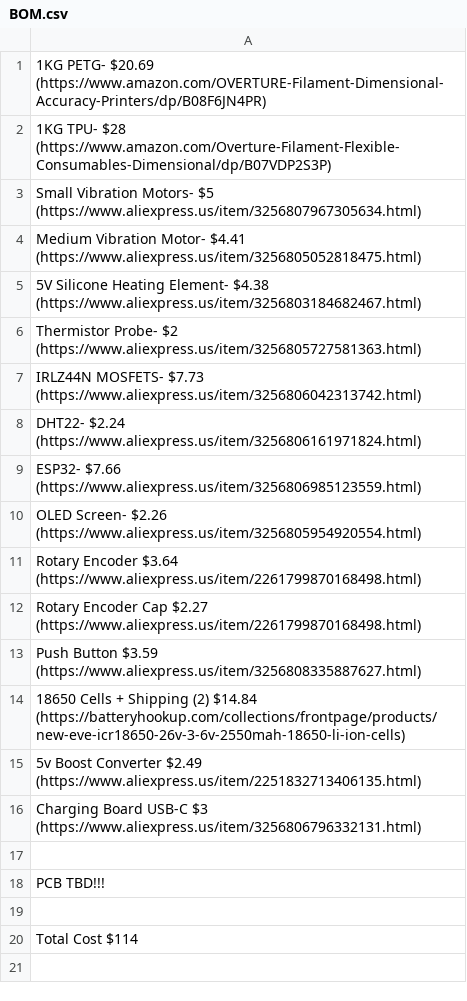
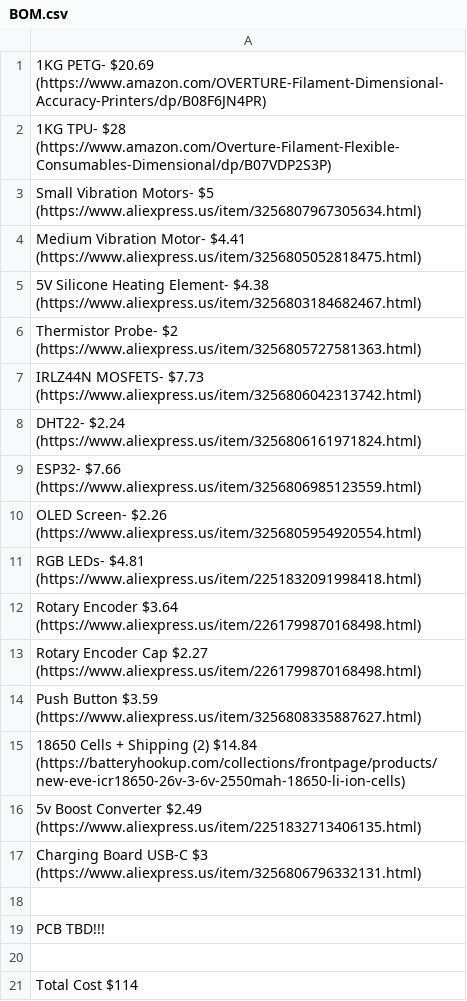
Before and after one commit to Firestorm108/Reed-Machine, a CSV file: BOM.csv, drawn as a sheet; the diff names each change by its address in the sheet, - before the commit and + after, or states it on an @@ line.

Commit message:
Update BOM.csv

```diff
--- a/BOM.csv
+++ b/BOM.csv
+row 11: RGB LEDs- $4.81 (https://www.aliexpress.us/item/2251832091998418.html)
```
